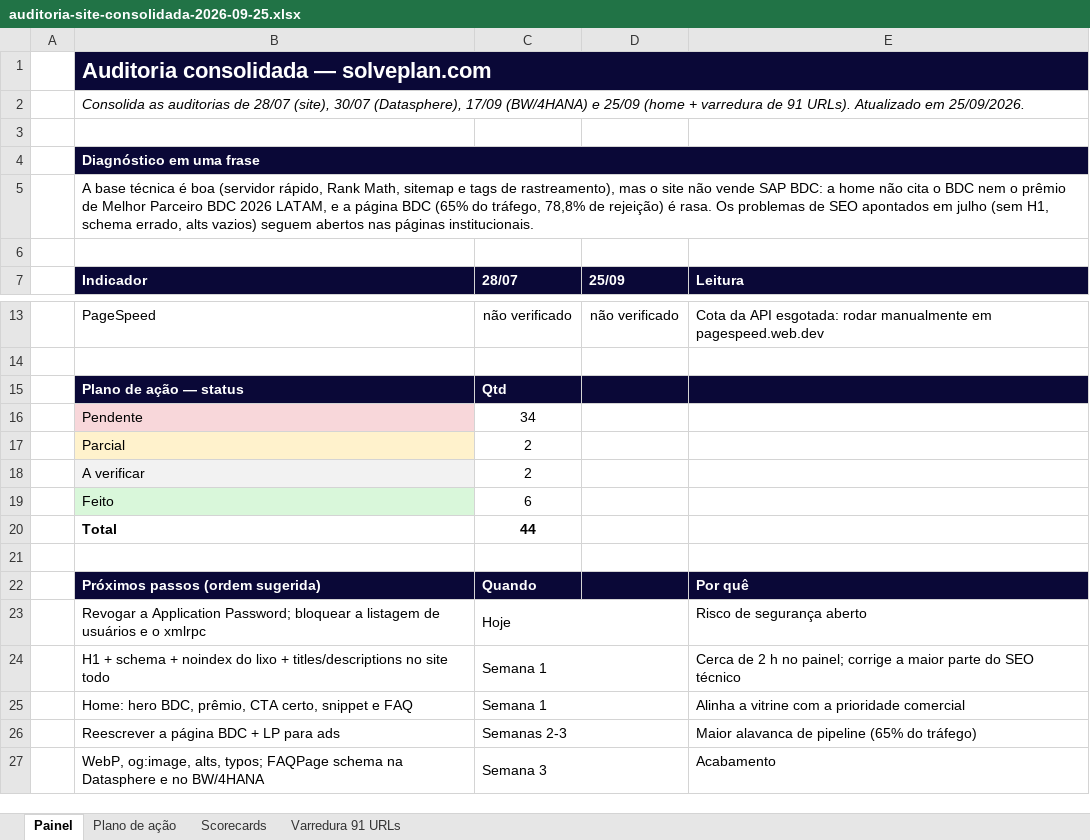
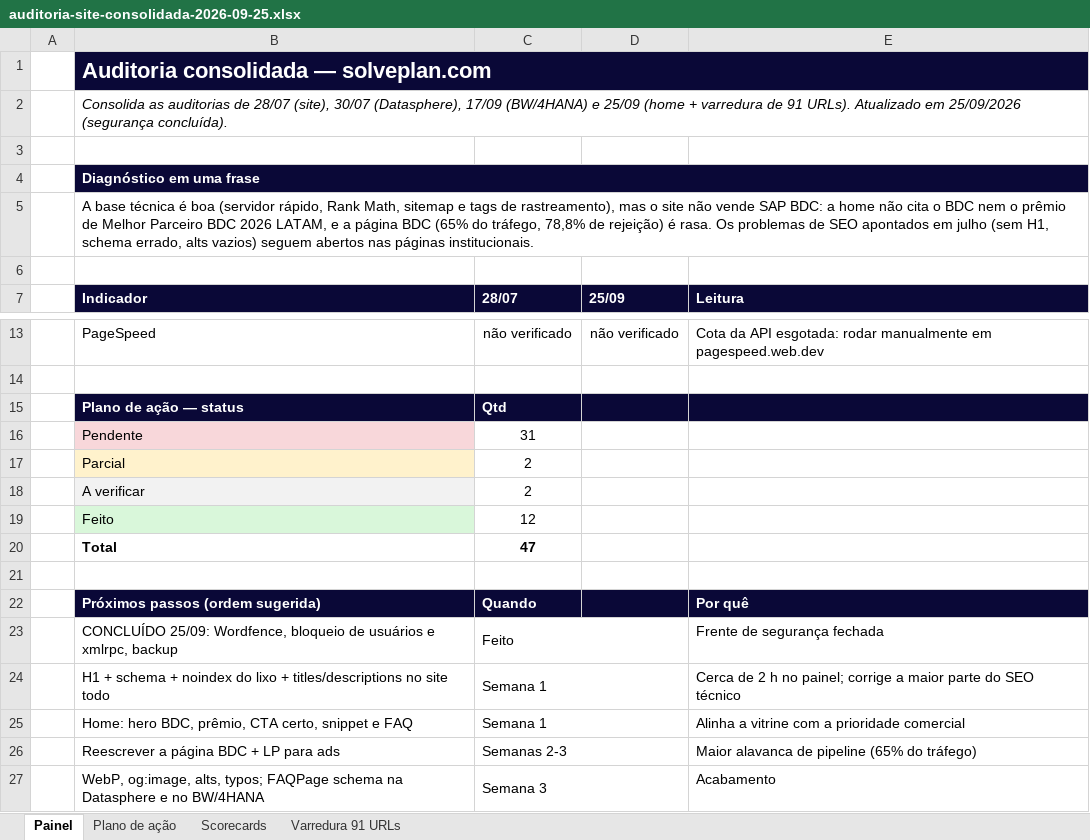
Before and after one commit to frsant96-gif/marketing-agents, an Excel workbook: marketing/auditorias-seo/auditoria-site-consolidada-2026-09-25.xlsx, sheet Painel, drawn as a sheet; only a part is shown, gaps mark what is left out; values as stored, in another font and other column widths than the file's, no borders; removed rows and columns are numbered as before the commit, all else as after; the diff names each change by its address in the sheet, - before the commit and + after, or states it on an @@ line.

```diff
--- a/marketing/auditorias-seo/auditoria-site-consolidada-2026-09-25.xlsx (sheet Painel)
+++ b/marketing/auditorias-seo/auditoria-site-consolidada-2026-09-25.xlsx (sheet Painel)
-B2 (Indicador): …Atualizado em 25/09/2026.
+B2 (Indicador): …Atualizado em 25/09/2026 (segurança concluída).
-C16 (28/07): 34
+C16 (28/07): 31
-C19 (28/07): 6
+C19 (28/07): 12
-C20 (28/07): 44
+C20 (28/07): 47
-row 23:  | Revogar a Application Password; bloquear a listagem de usuários e o xmlrpc | Hoje |  | Risco de segurança aberto
+row 23:  | CONCLUÍDO 25/09: Wordfence, bloqueio de usuários e xmlrpc, backup | Feito |  | Frente de segurança fechada
```
Also changed, not shown: sheet Plano de ação.
